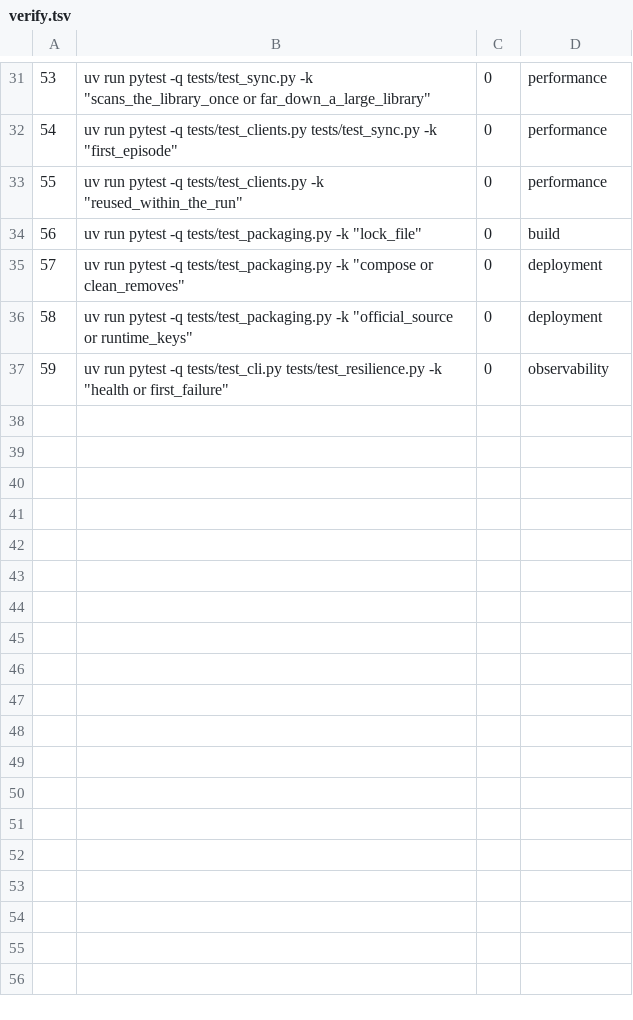
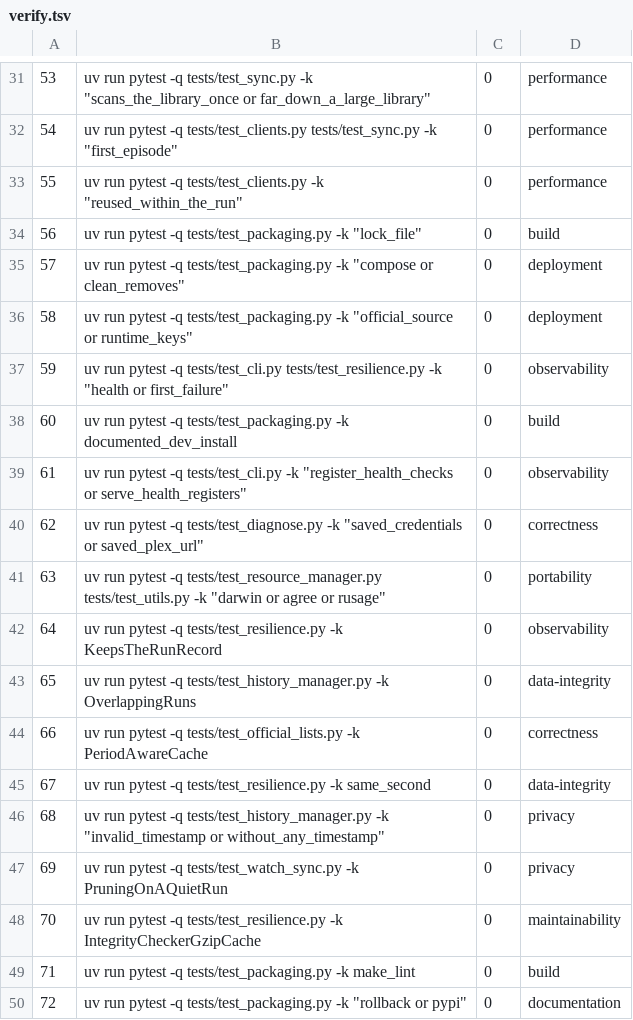
Before and after one commit to SwordfishTrumpet/traktor, a TSV file: .pipeline/verify.tsv, drawn as a sheet; only a part is shown, gaps mark what is left out; the diff names each change by its address in the sheet, - before the commit and + after, or states it on an @@ line.

Commit message:
Make the local gate match CI, and use the credentials the product saves (#60, #62, #71, #72)
- #71: `make lint` ran ruff only while CI also fails a black difference, so a
  batch could pass every local check and land red on main (it did, once).
  `make lint` now depends on `format-check` (`black --check src/ tests/`).
- #60: every documented dev install said `uv sync --extra dev`, which exits 2
  because the toolchain is a dependency group. Makefile, CONTRIBUTING.md,
  QUICKSTART.md and diagnose's suggestion now say `uv sync --group dev`.
- #62: `--diagnose` read Plex credentials from the environment only, so an
  install whose credentials were saved by the first run was told they were
  missing and the Plex checks were skipped - including in the container
  healthcheck, which runs diagnose. Credentials now resolve through
  `config.resolve_plex_credentials()` (environment, flags, then saved config).
- #72: RUNBOOK.md gains a "Rolling back a release" section covering bad notes,
  a broken artifact and bad code, with the commands, what must not be done
  (never move or force a published tag) and how each case is verified. Nothing
  is published to PyPI, so there is no yank to promise.

Shared paths (Makefile, diagnose.py, tests/test_packaging.py) fold these into
one commit, and README.md/AGENTS.md carry the documentation for this batch.

Tests: tests/test_packaging.py, tests/test_diagnose.py::TestDiagnoseUsesSavedPlexCredentials

```diff
--- a/.pipeline/verify.tsv
+++ b/.pipeline/verify.tsv
+row 38: 60 | uv run pytest -q tests/test_packaging.py -k documented_dev_install | 0 | build
+row 39: 61 | uv run pytest -q tests/test_cli.py -k "register_health_checks or serve_health_registers" | 0 | observability
+row 40: 62 | uv run pytest -q tests/test_diagnose.py -k "saved_credentials or saved_plex_url" | 0 | correctness
+row 41: 63 | uv run pytest -q tests/test_resource_manager.py tests/test_utils.py -k "darwin or agree or rusage" | 0 | portability
+row 42: 64 | uv run pytest -q tests/test_resilience.py -k KeepsTheRunRecord | 0 | observability
+row 43: 65 | uv run pytest -q tests/test_history_manager.py -k OverlappingRuns | 0 | data-integrity
+row 44: 66 | uv run pytest -q tests/test_official_lists.py -k PeriodAwareCache | 0 | correctness
+row 45: 67 | uv run pytest -q tests/test_resilience.py -k same_second | 0 | data-integrity
+row 46: 68 | uv run pytest -q tests/test_history_manager.py -k "invalid_timestamp or without_any_timestamp" | 0 | privacy
+row 47: 69 | uv run pytest -q tests/test_watch_sync.py -k PruningOnAQuietRun | 0 | privacy
+row 48: 70 | uv run pytest -q tests/test_resilience.py -k IntegrityCheckerGzipCache | 0 | maintainability
+row 49: 71 | uv run pytest -q tests/test_packaging.py -k make_lint | 0 | build
+row 50: 72 | uv run pytest -q tests/test_packaging.py -k "rollback or pypi" | 0 | documentation
```
Also changed, not shown: 9 other files.
